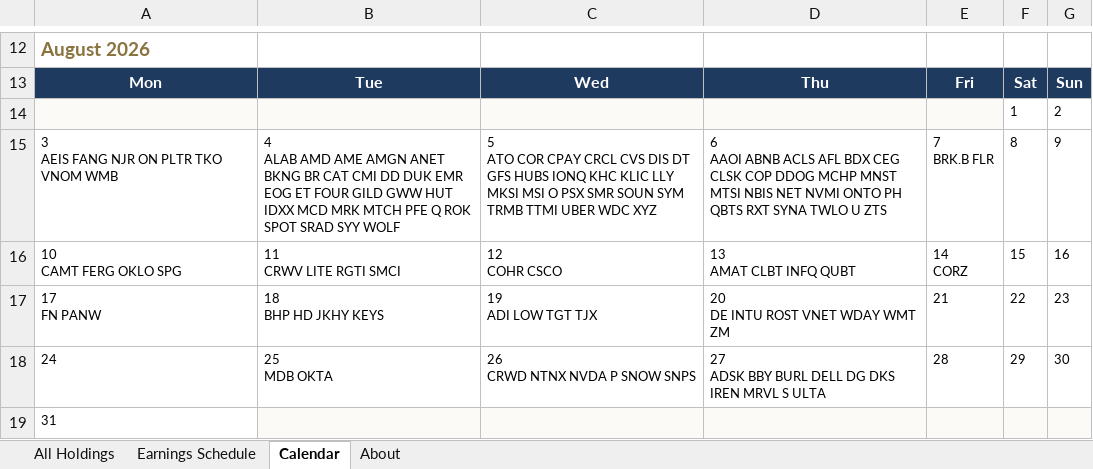
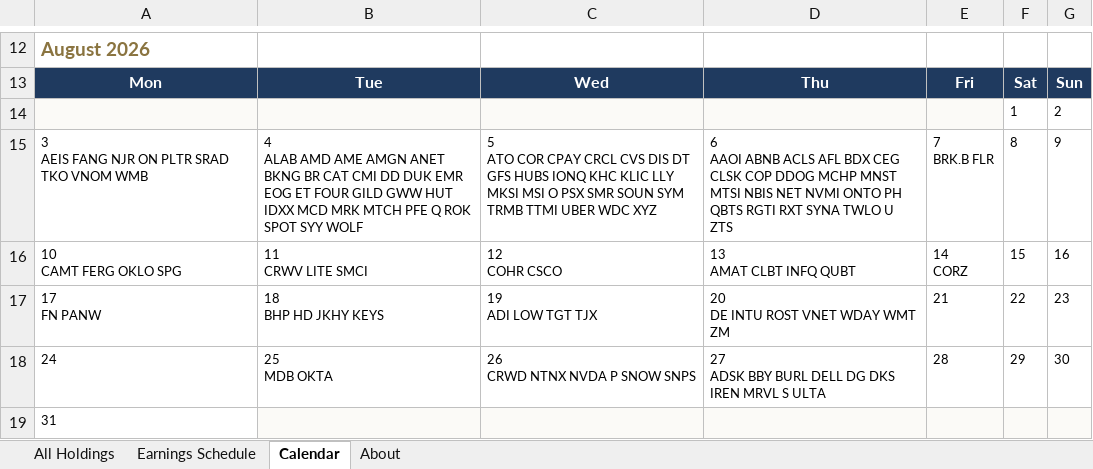
Before and after one commit to alexpkatz/earnings-calendar, an Excel workbook: earnings-data.xlsx, sheet Calendar, drawn as a sheet; only a part is shown, gaps mark what is left out; values as stored, in another font and other column widths than the file's, no borders; ↵ is a line break in a cell; the diff names each change by its address in the sheet, - before the commit and + after, or states it on an @@ line.

```diff
--- a/earnings-data.xlsx (sheet Calendar)
+++ b/earnings-data.xlsx (sheet Calendar)
-A15: 3 ↵ AEIS FANG NJR ON PLTR TKO VNOM WMB
+A15: 3 ↵ AEIS FANG NJR ON PLTR SRAD TKO VNOM WMB
-B15: …ROK SPOT SRAD SYY WOLF
+B15: …ROK SPOT SYY WOLF
-D15: …PH QBTS RXT SYNA…
+D15: …PH QBTS RGTI RXT SYNA…
-B16: 11 ↵ CRWV LITE RGTI SMCI
+B16: 11 ↵ CRWV LITE SMCI
```
Also changed, not shown: sheet All Holdings, sheet Earnings Schedule, sheet About, 1 other file.
